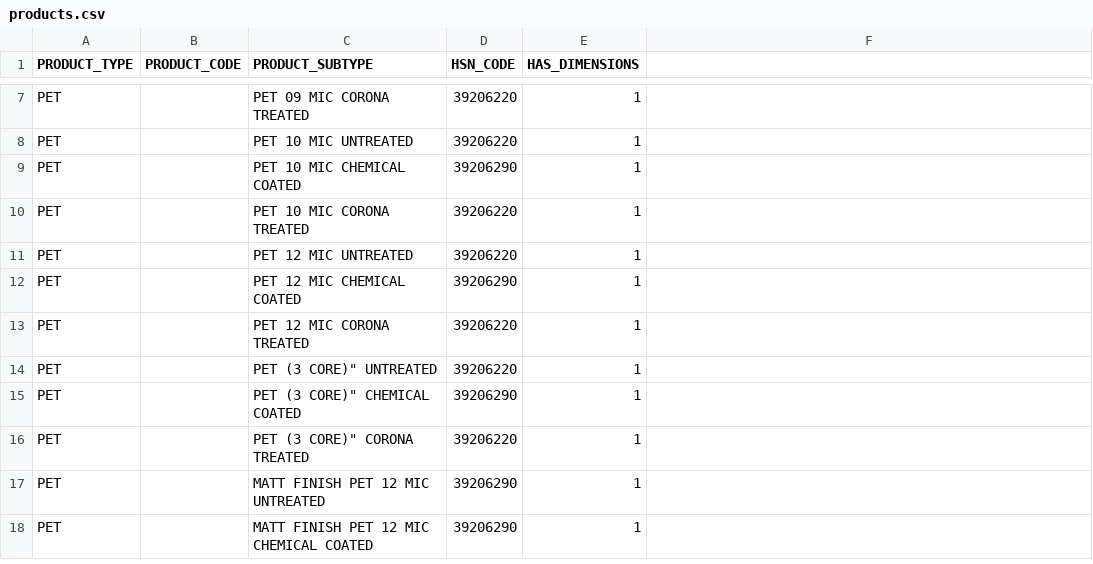
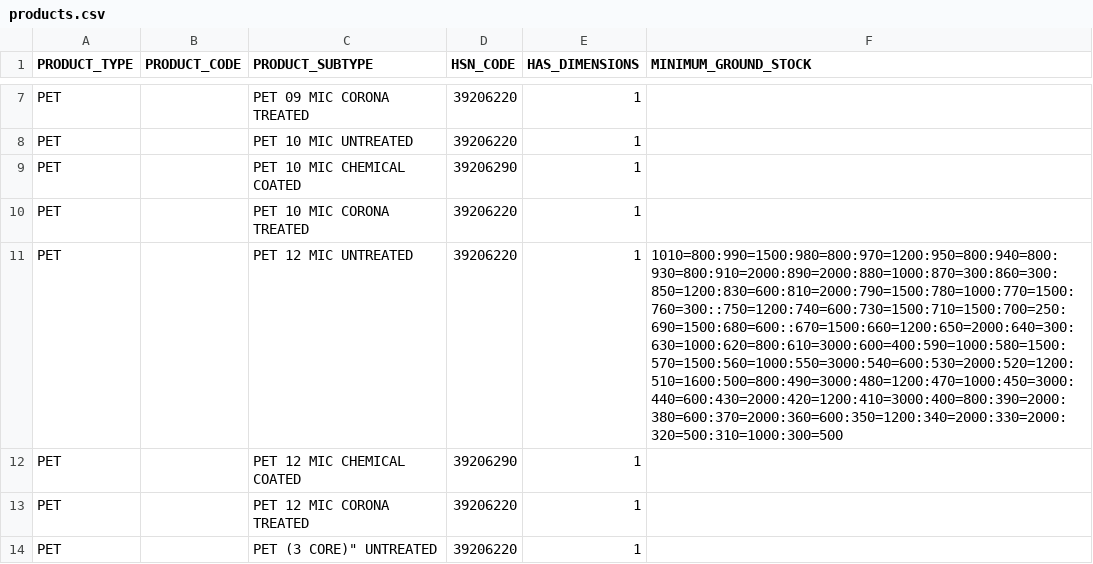
Before and after one commit to lingahitesh/InventoryManagement, a CSV file: backend/database/migrations/products.csv, drawn as a sheet; only a part is shown, gaps mark what is left out; the shorter side is filled out with more unchanged rows; the diff names each change by its address in the sheet, - before the commit and + after, or states it on an @@ line.

```diff
--- a/backend/database/migrations/products.csv
+++ b/backend/database/migrations/products.csv
-F1: (empty)
+F1: MINIMUM_GROUND_STOCK
-F11 (MINIMUM_GROUND_STOCK): (empty)
+F11 (MINIMUM_GROUND_STOCK): 1010=800:990=1500:980=800:970=1200:950=800:940=800:930=800:910=2000:890=2000:880=1000:870=300:860=300:850=1200:830=600:810=2000:790=1500:780=1000:770=1500:760=300::750=1200:740=600:730=1500:710=1500:700=250:690=1500:680=600::670=1500:660=1200:650=2000:640=300:630=1000:620=800:610=3000:600=400:590=1000:580=1500:570=1500:560=1000:550=3000:540=600:530=2000:520=1200:510=1600:500=800:490=3000:480=1200:470=1000:450=3000:440=600:430=2000:420=1200:410=3000:400=800:390=2000:380=600:370=2000:360=600:350=1200:340=2000:330=2000:320=500:310=1000:300=500
```
Also changed, not shown: 15 other files.
